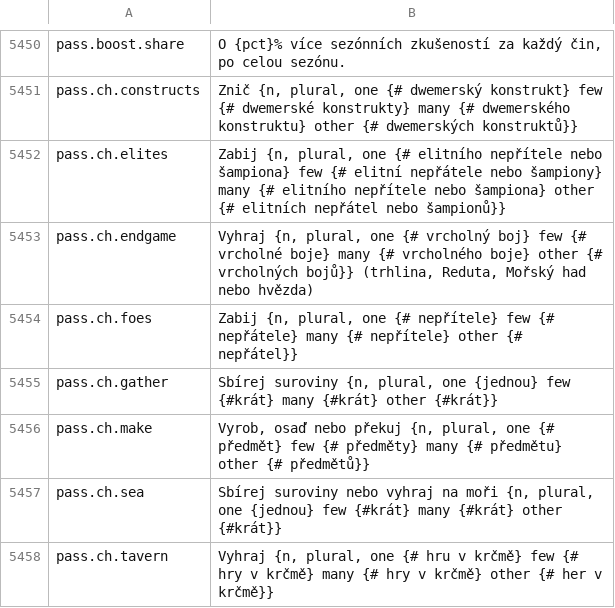
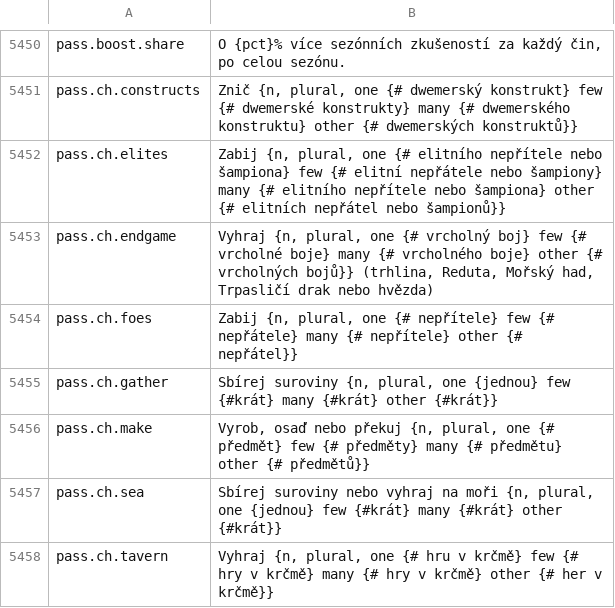
Before and after one commit to Lattymoy/daggerfall-js-source, a CSV file: locales/cs/Port_Strings.csv, drawn as a sheet; only a part is shown, gaps mark what is left out.

```diff
--- a/locales/cs/Port_Strings.csv
+++ b/locales/cs/Port_Strings.csv
@@ -5452,3 +5452,3 @@ pass.ch.constructs,"Znič {n, plural, one {# dwemerský konstrukt} few {# dwemer
 pass.ch.elites,"Zabij {n, plural, one {# elitního nepřítele nebo šampiona} few {# elitní nepřátele nebo šampiony} many {# elitního nepřítele nebo šampiona} other {# elitních nepřátel nebo šampionů}}"
-pass.ch.endgame,"Vyhraj {n, plural, one {# vrcholný boj} few {# vrcholné boje} many {# vrcholného boje} other {# vrcholných bojů}} (trhlina, Reduta, Mořský had nebo hvězda)"
+pass.ch.endgame,"Vyhraj {n, plural, one {# vrcholný boj} few {# vrcholné boje} many {# vrcholného boje} other {# vrcholných bojů}} (trhlina, Reduta, Mořský had, Trpasličí drak nebo hvězda)"
 pass.ch.foes,"Zabij {n, plural, one {# nepřítele} few {# nepřátele} many {# nepřítele} other {# nepřátel}}"
```
Also changed, not shown: locales/bg/Port_Strings.csv, locales/de/Port_Strings.csv, 27 other files.
